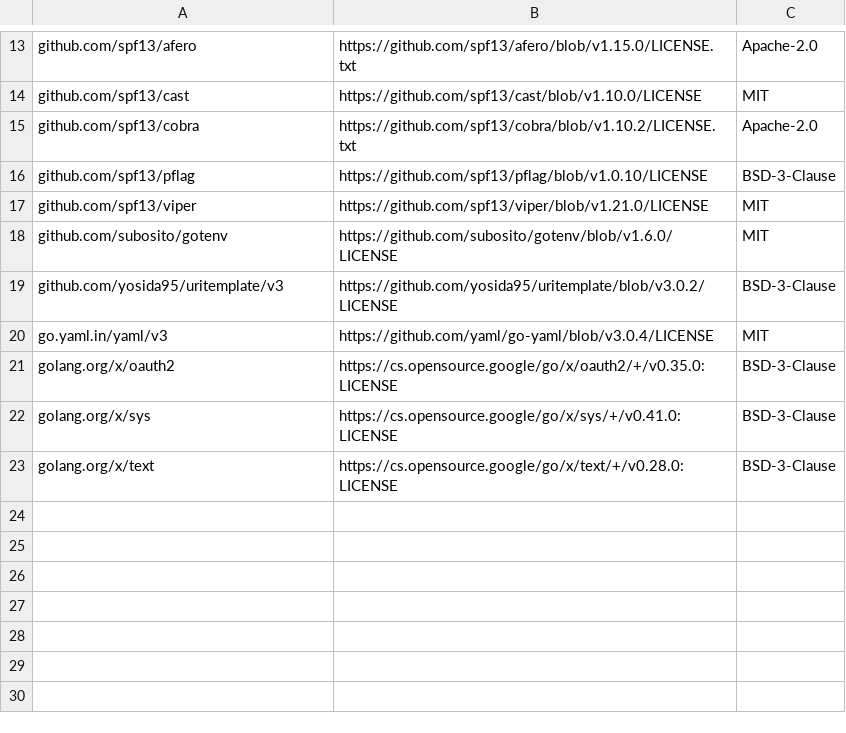
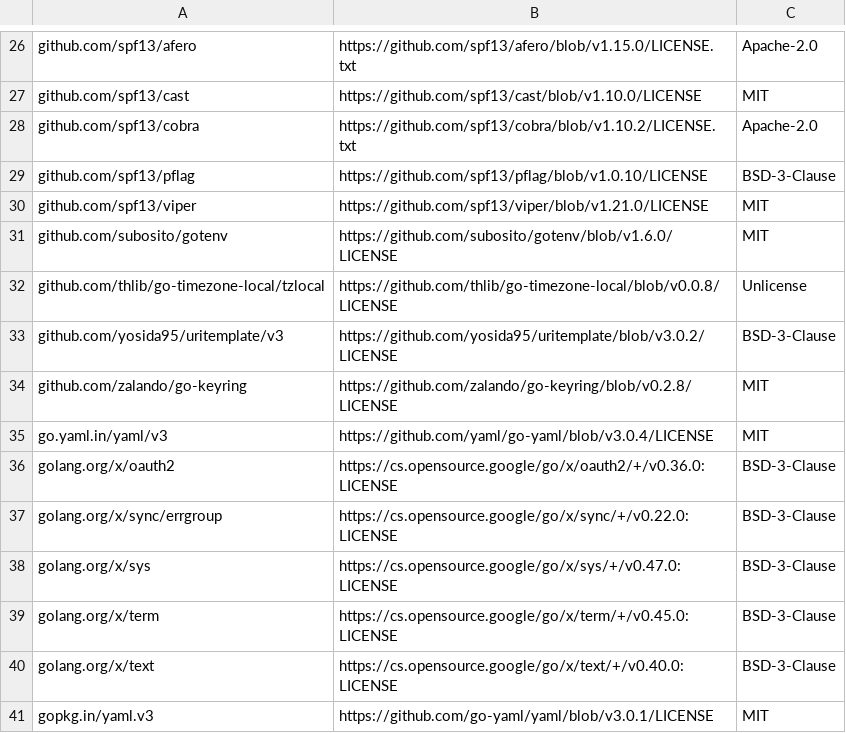
Before and after one commit to skaphos/sting, a CSV file: third_party_licenses/runtime-report.csv, drawn as a sheet; only a part is shown, gaps mark what is left out; the diff covers the shown part only.

Commit message:
chore(deps): full dependency refresh and notice generator fix (#120)
Refresh both Go modules to current versions, taking go-github across two
majors (v82 -> v84); the upgrade is import-path-only, no API changes.
Tools module picks up 29 transitive bumps. Go, golangci-lint, goreleaser
and every pinned GitHub Action were already at their latest release.

Also fixes third-party notice generation, which had been failing on main:
segmentio/asm relicensed to MIT-0 at v1.2.x and go-licenses v2.0.1 has no
MIT-0 classifier, so `go-licenses save` hard-failed on the unknown license
and left third_party_licenses/ stale. Modules whose license we verify by
hand are now recorded in scripts/license-exceptions.tsv, read by both the
bash and PowerShell generators.

Signed-off-by: Shawn Stratton <shawn@skaphos.io>

```diff
--- a/third_party_licenses/runtime-report.csv
+++ b/third_party_licenses/runtime-report.csv
@@ -18,6 +31,11 @@ github.com/spf13/viper,https://github.com/spf13/viper/blob/v1.21.0/LICENSE,MIT
 github.com/subosito/gotenv,https://github.com/subosito/gotenv/blob/v1.6.0/LICENSE,MIT
+github.com/thlib/go-timezone-local/tzlocal,https://github.com/thlib/go-timezone-local/blob/v0.0.8/LICENSE,Unlicense
 github.com/yosida95/uritemplate/v3,https://github.com/yosida95/uritemplate/blob/v3.0.2/LICENSE,BSD-3-Clause
+github.com/zalando/go-keyring,https://github.com/zalando/go-keyring/blob/v0.2.8/LICENSE,MIT
 go.yaml.in/yaml/v3,https://github.com/yaml/go-yaml/blob/v3.0.4/LICENSE,MIT
-golang.org/x/oauth2,https://cs.opensource.google/go/x/oauth2/+/v0.35.0:LICENSE,BSD-3-Clause
-golang.org/x/sys,https://cs.opensource.google/go/x/sys/+/v0.41.0:LICENSE,BSD-3-Clause
-golang.org/x/text,https://cs.opensource.google/go/x/text/+/v0.28.0:LICENSE,BSD-3-Clause
+golang.org/x/oauth2,https://cs.opensource.google/go/x/oauth2/+/v0.36.0:LICENSE,BSD-3-Clause
+golang.org/x/sync/errgroup,https://cs.opensource.google/go/x/sync/+/v0.22.0:LICENSE,BSD-3-Clause
+golang.org/x/sys,https://cs.opensource.google/go/x/sys/+/v0.47.0:LICENSE,BSD-3-Clause
+golang.org/x/term,https://cs.opensource.google/go/x/term/+/v0.45.0:LICENSE,BSD-3-Clause
+golang.org/x/text,https://cs.opensource.google/go/x/text/+/v0.40.0:LICENSE,BSD-3-Clause
+gopkg.in/yaml.v3,https://github.com/go-yaml/yaml/blob/v3.0.1/LICENSE,MIT
```
Also changed, not shown: 14 added rows, 1 removed row and 8 edited cells elsewhere in this file, 34 other files.
